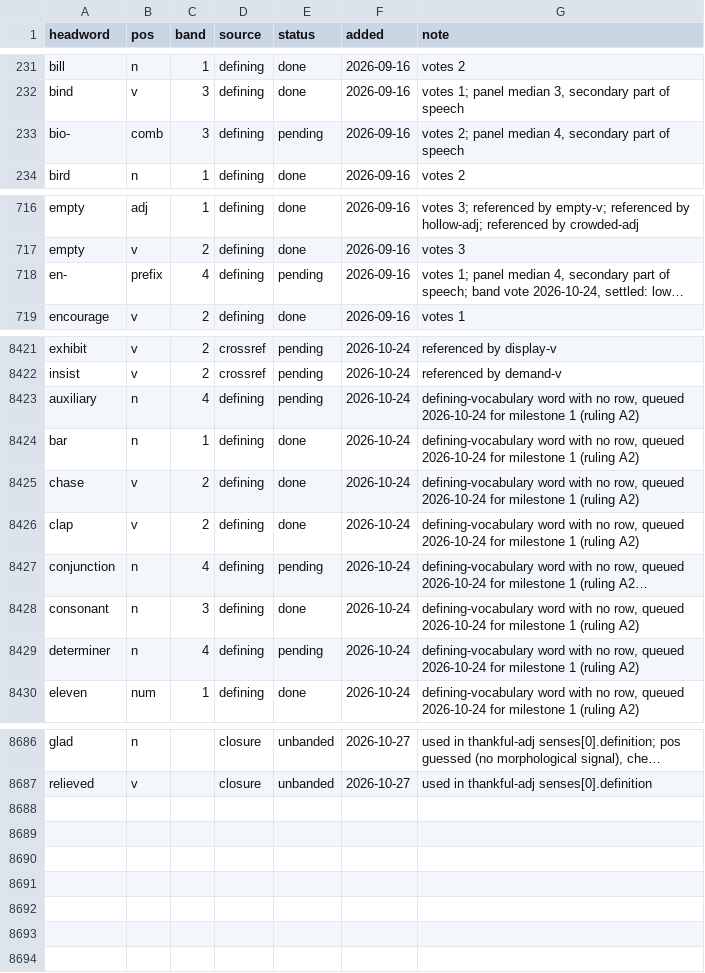
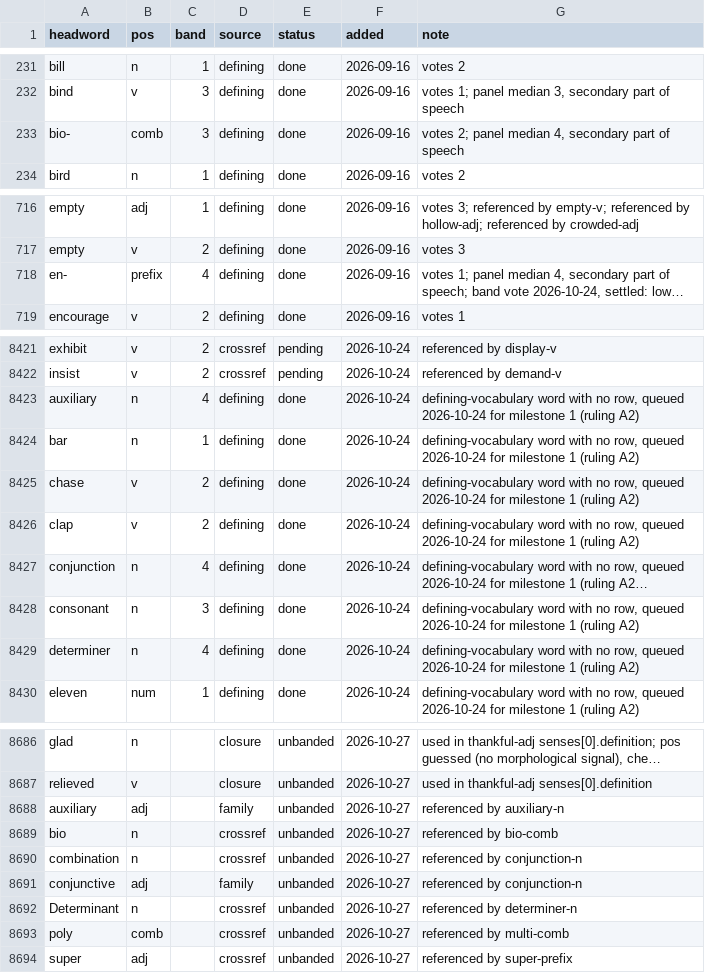
Before and after one commit to tkgally/eex-dict, a TSV file: headwords/queue.tsv, drawn as a sheet; only a part is shown, gaps mark what is left out; long unchanged cells end in …; the diff covers the shown part only; the diff names each change by its address in the sheet, - before the commit and + after, or states it on an @@ line.

```diff
--- a/headwords/queue.tsv
+++ b/headwords/queue.tsv
-E233 (status): pending
+E233 (status): done
-E718 (status): pending
+E718 (status): done
-E8423 (status): pending
+E8423 (status): done
-E8427 (status): pending
+E8427 (status): done
-E8429 (status): pending
+E8429 (status): done
+row 8688: auxiliary | adj |  | family | unbanded | 2026-10-27 | referenced by auxiliary-n
+row 8689: bio | n |  | crossref | unbanded | 2026-10-27 | referenced by bio-comb
+row 8690: combination | n |  | crossref | unbanded | 2026-10-27 | referenced by conjunction-n
+row 8691: conjunctive | adj |  | family | unbanded | 2026-10-27 | referenced by conjunction-n
+row 8692: Determinant | n |  | crossref | unbanded | 2026-10-27 | referenced by determiner-n
+row 8693: poly | comb |  | crossref | unbanded | 2026-10-27 | referenced by multi-comb
+row 8694: super | adj |  | crossref | unbanded | 2026-10-27 | referenced by super-prefix
```
Also changed, not shown: 11 edited cells elsewhere in this file, 39 other files.
